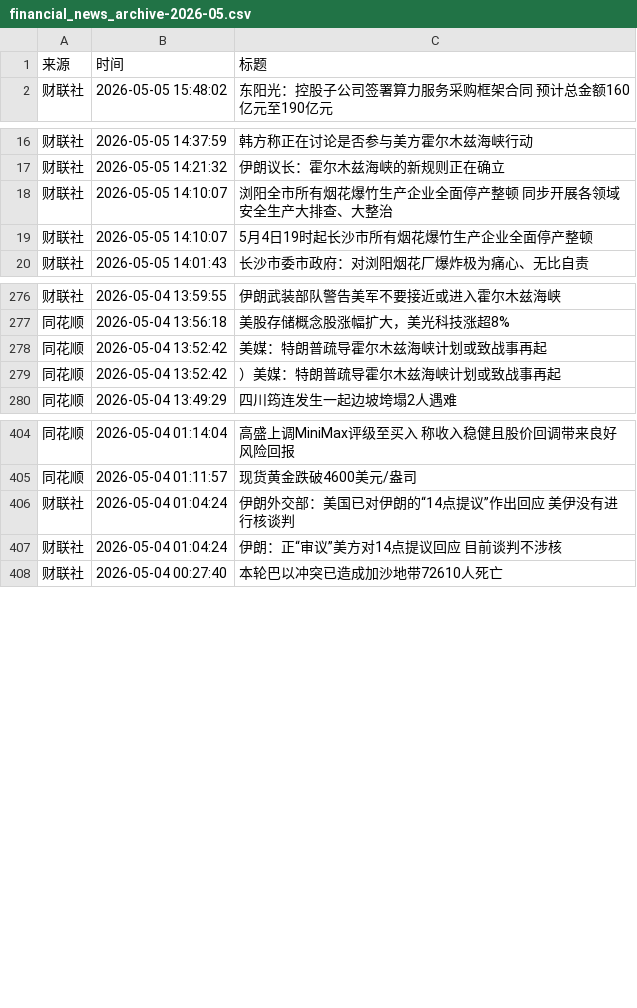
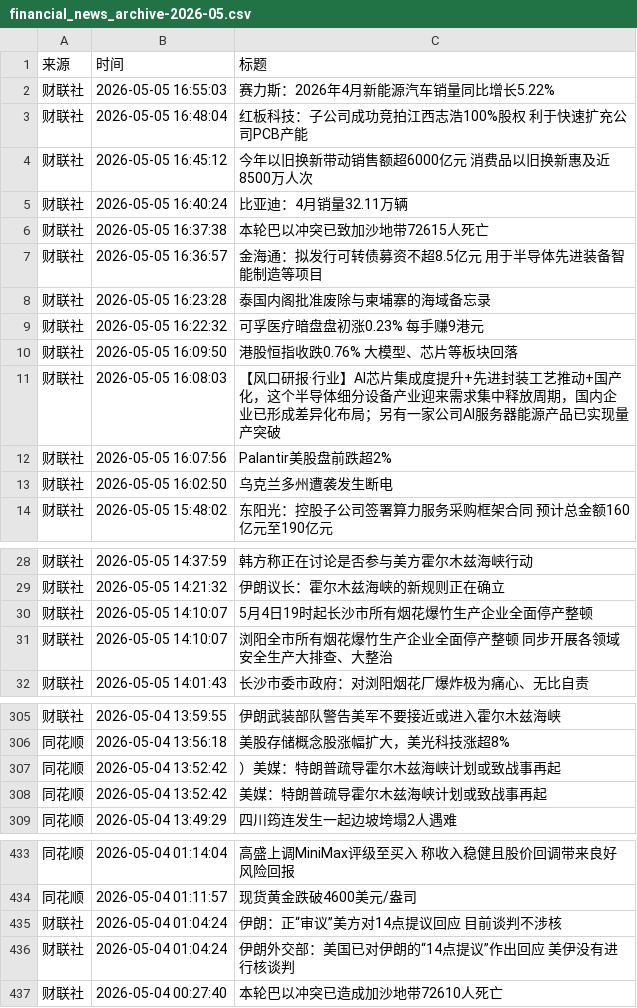
Before and after one commit to ZhangLi1984/AStockNews, a CSV file: financial_news_archive-2026-05.csv, drawn as a sheet; only a part is shown, gaps mark what is left out; the diff covers the shown part only.

```diff
--- a/financial_news_archive-2026-05.csv
+++ b/financial_news_archive-2026-05.csv
@@ -1,2 +1,14 @@
 来源,时间,标题
+财联社,2026-05-05 16:55:03,赛力斯：2026年4月新能源汽车销量同比增长5.22%
+财联社,2026-05-05 16:48:04,红板科技：子公司成功竞拍江西志浩100%股权 利于快速扩充公司PCB产能
+财联社,2026-05-05 16:45:12,今年以旧换新带动销售额超6000亿元 消费品以旧换新惠及近8500万人次
+财联社,2026-05-05 16:40:24,比亚迪：4月销量32.11万辆
+财联社,2026-05-05 16:37:38,本轮巴以冲突已致加沙地带72615人死亡
+财联社,2026-05-05 16:36:57,金海通：拟发行可转债募资不超8.5亿元 用于半导体先进装备智能制造等项目
+财联社,2026-05-05 16:23:28,泰国内阁批准废除与柬埔寨的海域备忘录
+财联社,2026-05-05 16:22:32,可孚医疗暗盘盘初涨0.23% 每手赚9港元
+财联社,2026-05-05 16:09:50,港股恒指收跌0.76% 大模型、芯片等板块回落
+财联社,2026-05-05 16:08:03,【风口研报·行业】AI芯片集成度提升+先进封装工艺推动+国产化，这个半导体细分设备产业迎来需求集中释放周期，国内企业已形成差异化布局；另有一家公司AI服务器能源产品已实现量产突破
+财联社,2026-05-05 16:07:56,Palantir美股盘前跌超2%
+财联社,2026-05-05 16:02:50,乌克兰多州遭袭发生断电
 财联社,2026-05-05 15:48:02,东阳光：控股子公司签署算力服务采购框架合同 预计总金额160亿元至190亿元
@@ -17,4 +29,4 @@
 财联社,2026-05-05 14:21:32,伊朗议长：霍尔木兹海峡的新规则正在确立
+财联社,2026-05-05 14:10:07,5月4日19时起长沙市所有烟花爆竹生产企业全面停产整顿
 财联社,2026-05-05 14:10:07,浏阳全市所有烟花爆竹生产企业全面停产整顿 同步开展各领域安全生产大排查、大整治
-财联社,2026-05-05 14:10:07,5月4日19时起长沙市所有烟花爆竹生产企业全面停产整顿
 财联社,2026-05-05 14:01:43,长沙市委市政府：对浏阳烟花厂爆炸极为痛心、无比自责
@@ -277,4 +306,4 @@
 同花顺,2026-05-04 13:56:18,美股存储概念股涨幅扩大，美光科技涨超8%
+同花顺,2026-05-04 13:52:42,）美媒：特朗普疏导霍尔木兹海峡计划或致战事再起
 同花顺,2026-05-04 13:52:42,美媒：特朗普疏导霍尔木兹海峡计划或致战事再起
-同花顺,2026-05-04 13:52:42,）美媒：特朗普疏导霍尔木兹海峡计划或致战事再起
 同花顺,2026-05-04 13:49:29,四川筠连发生一起边坡垮塌2人遇难
@@ -405,4 +434,4 @@
 同花顺,2026-05-04 01:11:57,现货黄金跌破4600美元/盎司
+财联社,2026-05-04 01:04:24,伊朗：正“审议”美方对14点提议回应 目前谈判不涉核
 财联社,2026-05-04 01:04:24,伊朗外交部：美国已对伊朗的“14点提议”作出回应 美伊没有进行核谈判
-财联社,2026-05-04 01:04:24,伊朗：正“审议”美方对14点提议回应 目前谈判不涉核
 财联社,2026-05-04 00:27:40,本轮巴以冲突已造成加沙地带72610人死亡
```
Also changed, not shown: 17 added rows elsewhere in this file.
